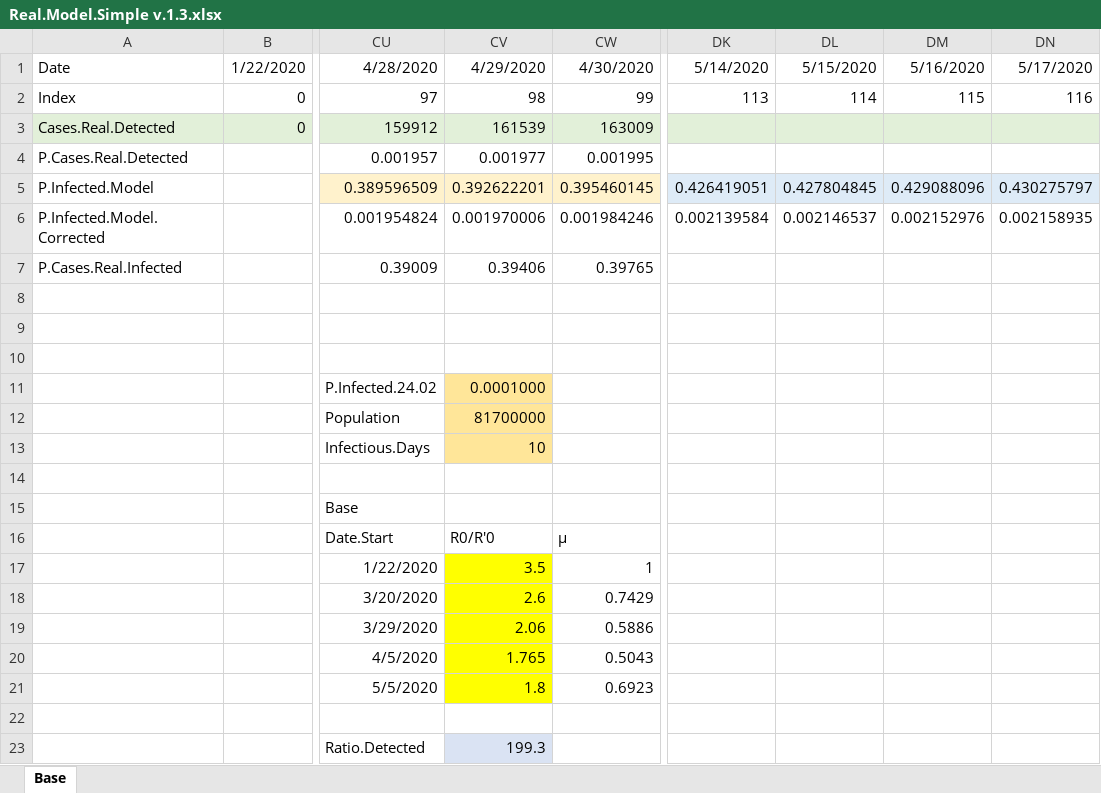
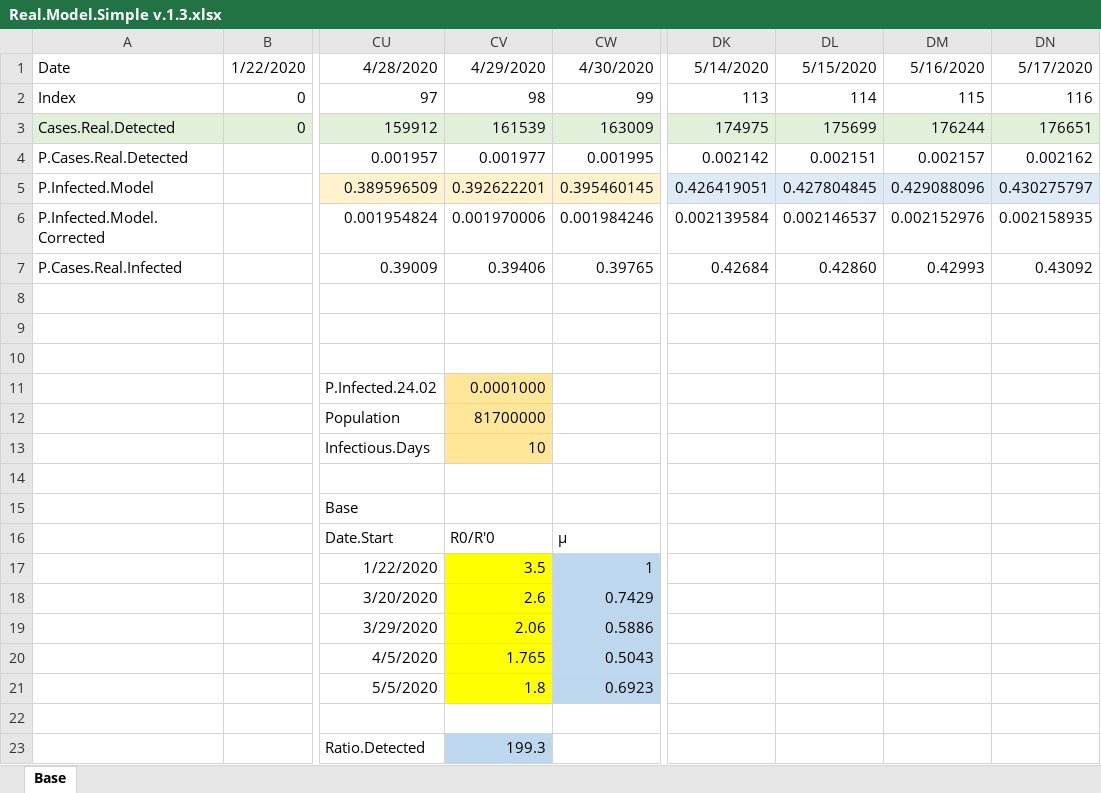
Before and after one commit to vitminc/Epidemic-Model, an Excel workbook: Data/Real.Model.Simple v.1.3.xlsx, sheet Base, drawn as a sheet; only a part is shown, gaps mark what is left out; values as stored, in another font and other column widths than the file's, no borders; charts and pictures not drawn; the diff names each change by its address in the sheet, - before the commit and + after, or states it on an @@ line.

```diff
--- a/Data/Real.Model.Simple v.1.3.xlsx (sheet Base)
+++ b/Data/Real.Model.Simple v.1.3.xlsx (sheet Base)
-DK3: (empty)
+DK3: 174975
-DL3: (empty)
+DL3: 175699
-DM3: (empty)
+DM3: 176244
-DN3: (empty)
+DN3: 176651
-DK4: (empty)
+DK4: 0.002142
-DL4: (empty)
+DL4: 0.002151
-DM4: (empty)
+DM4: 0.002157
-DN4: (empty)
+DN4: 0.002162
-DK7: (empty)
+DK7: 0.42684
-DL7: (empty)
+DL7: 0.42860
-DM7: (empty)
+DM7: 0.42993
-DN7: (empty)
+DN7: 0.43092
-CW17:CW21 fill: none
+CW17:CW21 fill: #BDD7EE
-CV23 fill: #DAE3F3
+CV23 fill: #BDD7EE
```
Also changed, not shown: charts or pictures, Data/Real.Model v.1.3.xlsx.
